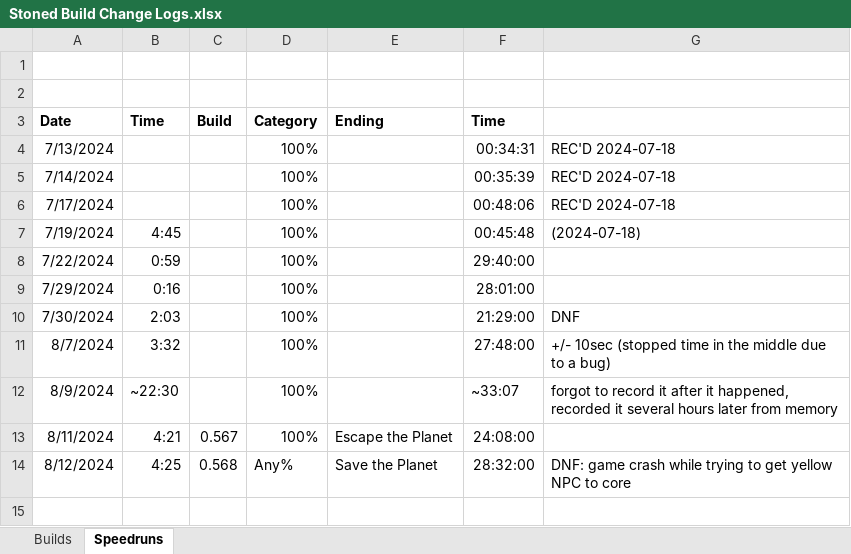
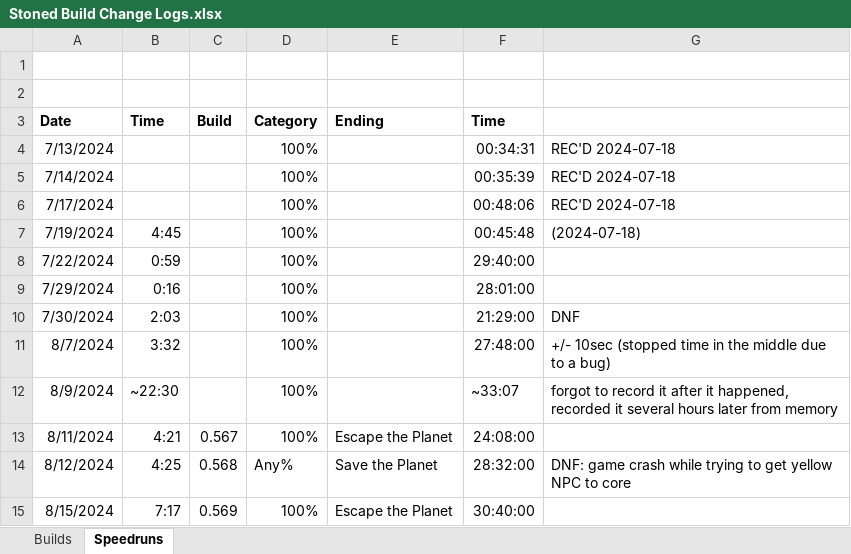
Before and after one commit to shieldgenerator7/Stonicorn, an Excel workbook: Docs/Stoned Build Change Logs.xlsx, sheet Speedruns, drawn as a sheet; values as stored, in another font and other column widths than the file's, no borders; the diff names each change by its address in the sheet, - before the commit and + after, or states it on an @@ line.

```diff
--- a/Docs/Stoned Build Change Logs.xlsx (sheet Speedruns)
+++ b/Docs/Stoned Build Change Logs.xlsx (sheet Speedruns)
+row 15: 8/15/2024 | 7:17 | 0.569 | 100% | Escape the Planet | 30:40:00
```
Also changed, not shown: sheet Builds, 2 other files.
